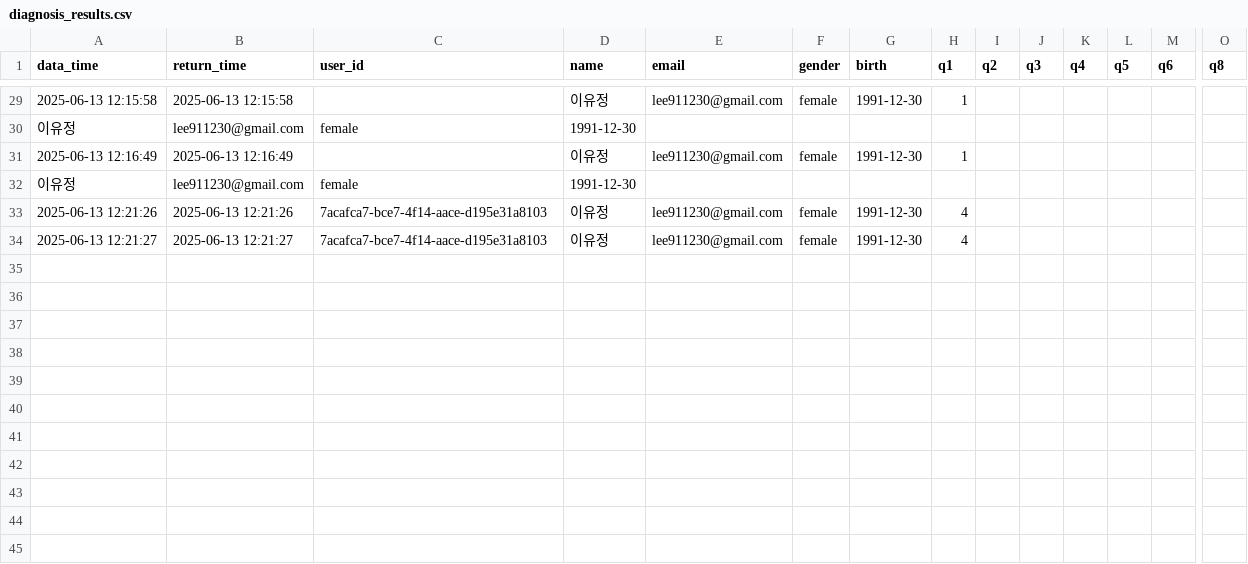
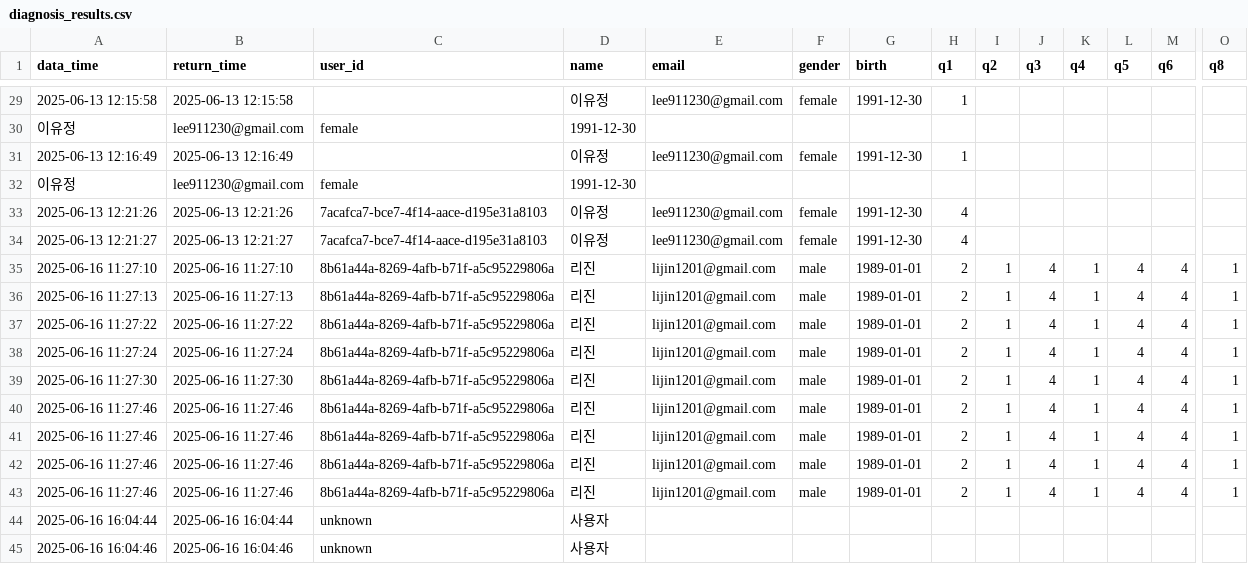
Before and after one commit to YiPhoebe/voice_recognition, a CSV file: csv/diagnosis_results.csv, drawn as a sheet; only a part is shown, gaps mark what is left out; rows hold the shown columns only; the diff names each change by its address in the sheet, - before the commit and + after, or states it on an @@ line.

```diff
--- a/csv/diagnosis_results.csv
+++ b/csv/diagnosis_results.csv
+row 35: 2025-06-16 11:27:10 | 2025-06-16 11:27:10 | 8b61a44a-8269-4afb-b71f-a5c95229806a | 리진 | lijin1201@gmail.com | male | 1989-01-01 | 2 | 1 | 4 | 1 | 4 | 4 | 1
+row 36: 2025-06-16 11:27:13 | 2025-06-16 11:27:13 | 8b61a44a-8269-4afb-b71f-a5c95229806a | 리진 | lijin1201@gmail.com | male | 1989-01-01 | 2 | 1 | 4 | 1 | 4 | 4 | 1
+row 37: 2025-06-16 11:27:22 | 2025-06-16 11:27:22 | 8b61a44a-8269-4afb-b71f-a5c95229806a | 리진 | lijin1201@gmail.com | male | 1989-01-01 | 2 | 1 | 4 | 1 | 4 | 4 | 1
+row 38: 2025-06-16 11:27:24 | 2025-06-16 11:27:24 | 8b61a44a-8269-4afb-b71f-a5c95229806a | 리진 | lijin1201@gmail.com | male | 1989-01-01 | 2 | 1 | 4 | 1 | 4 | 4 | 1
+row 39: 2025-06-16 11:27:30 | 2025-06-16 11:27:30 | 8b61a44a-8269-4afb-b71f-a5c95229806a | 리진 | lijin1201@gmail.com | male | 1989-01-01 | 2 | 1 | 4 | 1 | 4 | 4 | 1
+row 40: 2025-06-16 11:27:46 | 2025-06-16 11:27:46 | 8b61a44a-8269-4afb-b71f-a5c95229806a | 리진 | lijin1201@gmail.com | male | 1989-01-01 | 2 | 1 | 4 | 1 | 4 | 4 | 1
+row 41: 2025-06-16 11:27:46 | 2025-06-16 11:27:46 | 8b61a44a-8269-4afb-b71f-a5c95229806a | 리진 | lijin1201@gmail.com | male | 1989-01-01 | 2 | 1 | 4 | 1 | 4 | 4 | 1
+row 42: 2025-06-16 11:27:46 | 2025-06-16 11:27:46 | 8b61a44a-8269-4afb-b71f-a5c95229806a | 리진 | lijin1201@gmail.com | male | 1989-01-01 | 2 | 1 | 4 | 1 | 4 | 4 | 1
+row 43: 2025-06-16 11:27:46 | 2025-06-16 11:27:46 | 8b61a44a-8269-4afb-b71f-a5c95229806a | 리진 | lijin1201@gmail.com | male | 1989-01-01 | 2 | 1 | 4 | 1 | 4 | 4 | 1
+row 44: 2025-06-16 16:04:44 | 2025-06-16 16:04:44 | unknown | 사용자
+row 45: 2025-06-16 16:04:46 | 2025-06-16 16:04:46 | unknown | 사용자
```
Also changed, not shown: csv/user_data.csv, 16 other files.
